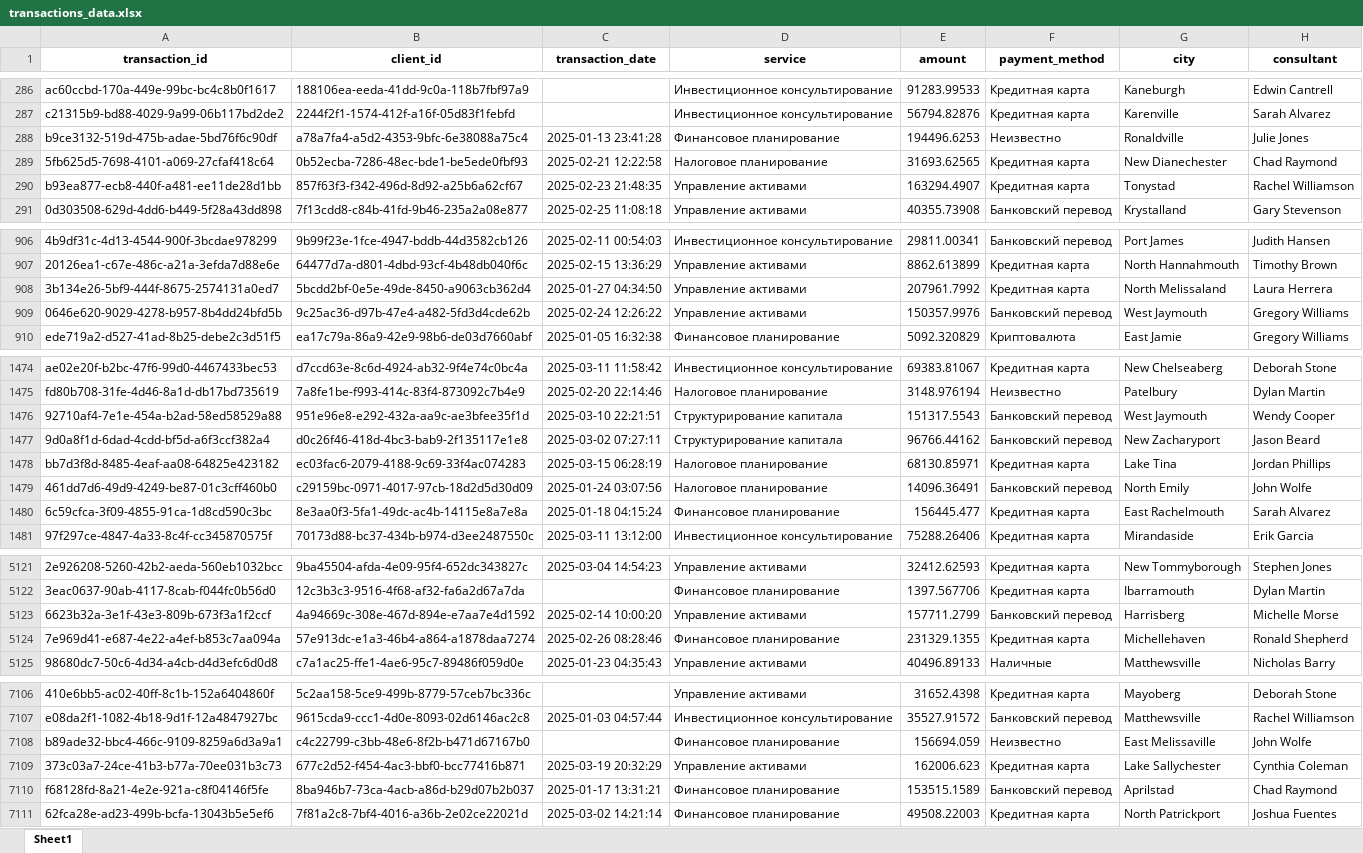
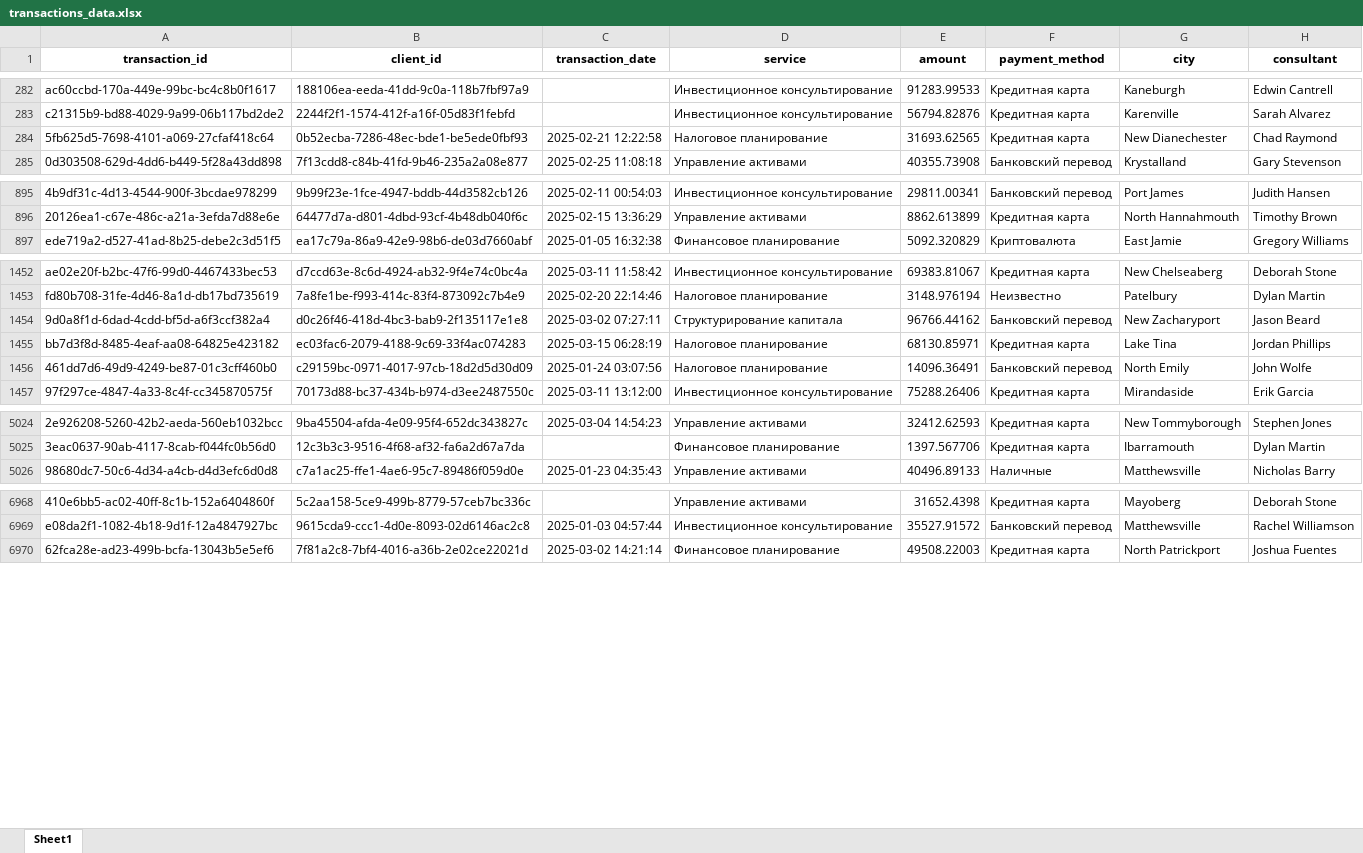
Before and after one commit to KYBqq/Finance-And-Clients-Analytics, an Excel workbook: Источники/transactions_data.xlsx, sheet Sheet1, drawn as a sheet; only a part is shown, gaps mark what is left out; values as stored, in another font and other column widths than the file's, no borders; the diff covers the shown part only; the diff names each change by its address in the sheet, - before the commit and + after, or states it on an @@ line.

```diff
--- a/Источники/transactions_data.xlsx (sheet Sheet1)
+++ b/Источники/transactions_data.xlsx (sheet Sheet1)
-row 288: b9ce3132-519d-475b-adae-5bd76f6c90df | a78a7fa4-a5d2-4353-9bfc-6e38088a75c4 | 2025-01-13 23:41:28 | Финансовое планирование | 194496.6253 | Неизвестно | Ronaldville | Julie Jones
-row 290: b93ea877-ecb8-440f-a481-ee11de28d1bb | 857f63f3-f342-496d-8d92-a25b6a62cf67 | 2025-02-23 21:48:35 | Управление активами | 163294.4907 | Кредитная карта | Tonystad | Rachel Williamson
-row 908: 3b134e26-5bf9-444f-8675-2574131a0ed7 | 5bcdd2bf-0e5e-49de-8450-a9063cb362d4 | 2025-01-27 04:34:50 | Управление активами | 207961.7992 | Кредитная карта | North Melissaland | Laura Herrera
-row 909: 0646e620-9029-4278-b957-8b4dd24bfd5b | 9c25ac36-d97b-47e4-a482-5fd3d4cde62b | 2025-02-24 12:26:22 | Управление активами | 150357.9976 | Банковский перевод | West Jaymouth | Gregory Williams
-row 1476: 92710af4-7e1e-454a-b2ad-58ed58529a88 | 951e96e8-e292-432a-aa9c-ae3bfee35f1d | 2025-03-10 22:21:51 | Структурирование капитала | 151317.5543 | Банковский перевод | West Jaymouth | Wendy Cooper
-row 1480: 6c59cfca-3f09-4855-91ca-1d8cd590c3bc | 8e3aa0f3-5fa1-49dc-ac4b-14115e8a7e8a | 2025-01-18 04:15:24 | Финансовое планирование | 156445.477 | Кредитная карта | East Rachelmouth | Sarah Alvarez
-row 5123: 6623b32a-3e1f-43e3-809b-673f3a1f2ccf | 4a94669c-308e-467d-894e-e7aa7e4d1592 | 2025-02-14 10:00:20 | Управление активами | 157711.2799 | Банковский перевод | Harrisberg | Michelle Morse
-row 5124: 7e969d41-e687-4e22-a4ef-b853c7aa094a | 57e913dc-e1a3-46b4-a864-a1878daa7274 | 2025-02-26 08:28:46 | Финансовое планирование | 231329.1355 | Кредитная карта | Michellehaven | Ronald Shepherd
-row 7108: b89ade32-bbc4-466c-9109-8259a6d3a9a1 | c4c22799-c3bb-48e6-8f2b-b471d67167b0 |  | Финансовое планирование | 156694.059 | Неизвестно | East Melissaville | John Wolfe
-row 7109: 373c03a7-24ce-41b3-b77a-70ee031b3c73 | 677c2d52-f454-4ac3-bbf0-bcc77416b871 | 2025-03-19 20:32:29 | Управление активами | 162006.623 | Кредитная карта | Lake Sallychester | Cynthia Coleman
-row 7110: f68128fd-8a21-4e2e-921a-c8f04146f5fe | 8ba946b7-73ca-4acb-a86d-b29d07b2b037 | 2025-01-17 13:31:21 | Финансовое планирование | 153515.1589 | Банковский перевод | Aprilstad | Chad Raymond
```
Also changed, not shown: 140 removed rows elsewhere in this sheet, 1 other file.
